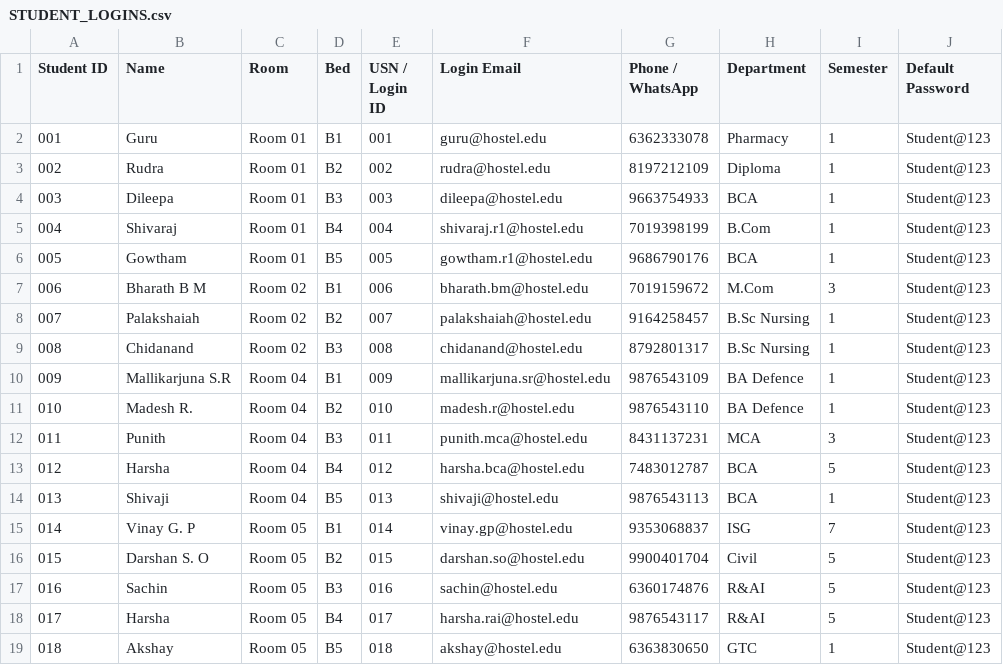
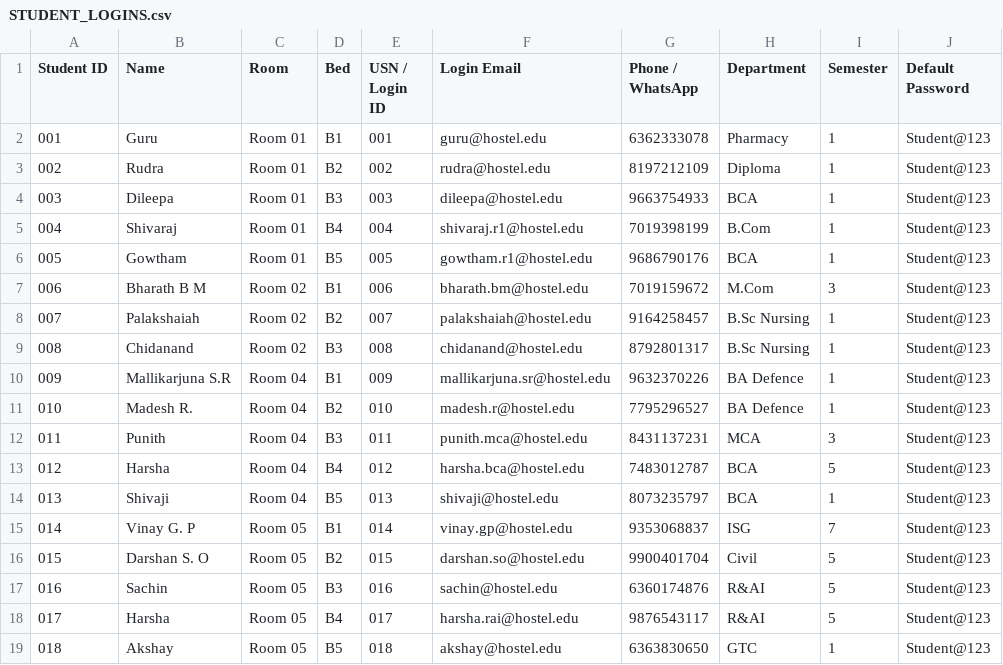
Before and after one commit to Nikhil7483/Veerashaivahostel, a CSV file: STUDENT_LOGINS.csv, drawn as a sheet; only a part is shown; the diff names each change by its address in the sheet, - before the commit and + after, or states it on an @@ line.

Commit message:
Update Room 04 phone numbers for Mallikarjuna, Madesh, and Shivaji

```diff
--- a/STUDENT_LOGINS.csv
+++ b/STUDENT_LOGINS.csv
-G10 (Phone / WhatsApp): 9876543109
+G10 (Phone / WhatsApp): 9632370226
-G11 (Phone / WhatsApp): 9876543110
+G11 (Phone / WhatsApp): 7795296527
-G14 (Phone / WhatsApp): 9876543113
+G14 (Phone / WhatsApp): 8073235797
```
Also changed, not shown: 1 other file.
